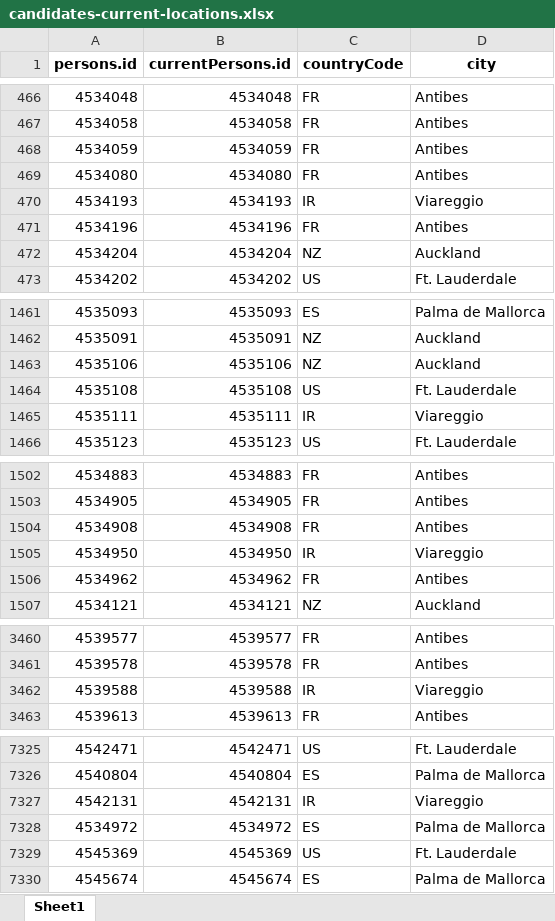
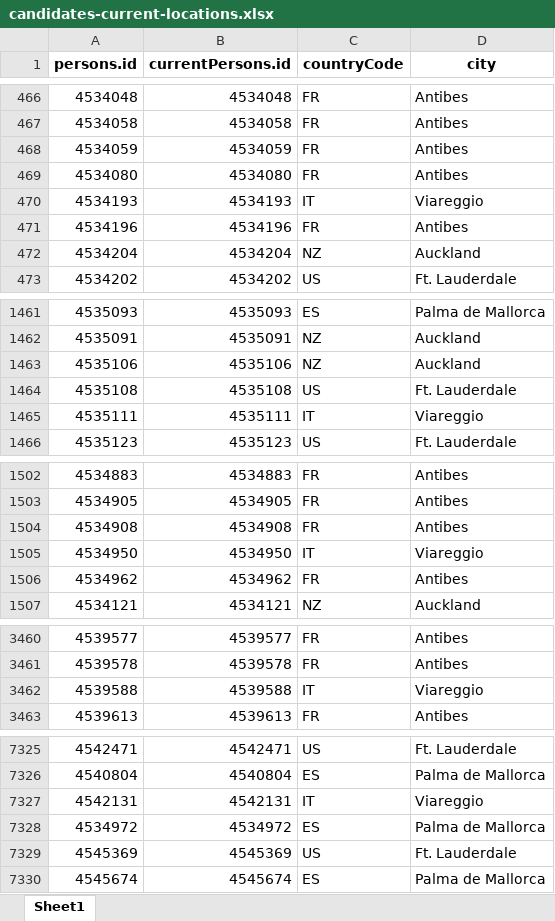
Before and after one commit to christophe-meade-marinemax/tcn.migration, an Excel workbook: formatted/candidates/candidates-2/candidates-current-locations.xlsx, sheet Sheet1, drawn as a sheet; only a part is shown, gaps mark what is left out; values as stored, in another font and other column widths than the file's, no borders; the diff covers the shown part only; the diff names each change by its address in the sheet, - before the commit and + after, or states it on an @@ line.

```diff
--- a/formatted/candidates/candidates-2/candidates-current-locations.xlsx (sheet Sheet1)
+++ b/formatted/candidates/candidates-2/candidates-current-locations.xlsx (sheet Sheet1)
-C470 (countryCode): IR
+C470 (countryCode): IT
-C1465 (countryCode): IR
+C1465 (countryCode): IT
-C1505 (countryCode): IR
+C1505 (countryCode): IT
-C3462 (countryCode): IR
+C3462 (countryCode): IT
-C7327 (countryCode): IR
+C7327 (countryCode): IT
```
Also changed, not shown: 12 edited cells elsewhere in this sheet, formatted/candidates/candidates-1/candidates-current-locations.xlsx, formatted/candidates/candidates-3/candidates-current-locations.xlsx, 24 other files.
